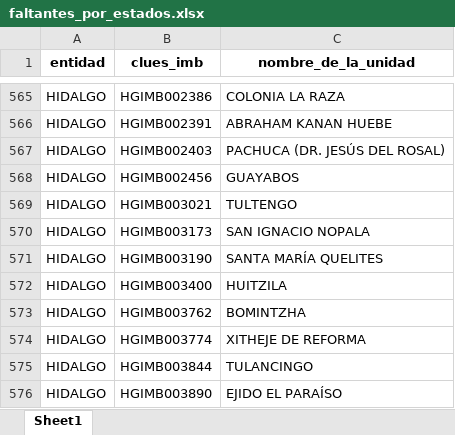
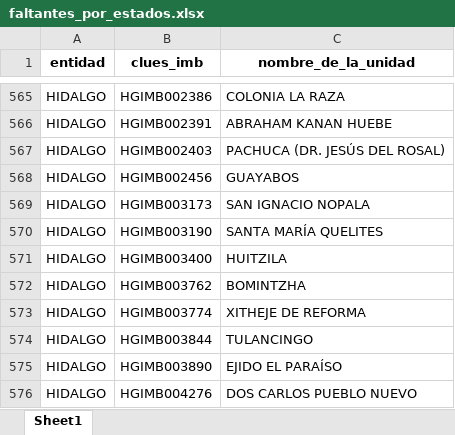
Before and after one commit to servicios-imss-b/informe--de-ang, an Excel workbook: faltantes_por_estados.xlsx, sheet Sheet1, drawn as a sheet; only a part is shown, gaps mark what is left out; the shorter side is filled out with more unchanged rows; values as stored, in another font and other column widths than the file's, no borders; the diff names each change by its address in the sheet, - before the commit and + after, or states it on an @@ line.

```diff
--- a/faltantes_por_estados.xlsx (sheet Sheet1)
+++ b/faltantes_por_estados.xlsx (sheet Sheet1)
-row 569: HIDALGO | HGIMB003021 | TULTENGO
```
Also changed, not shown: tabla_avance.xlsx, tabla_entidades.xlsx, 4 other files.
